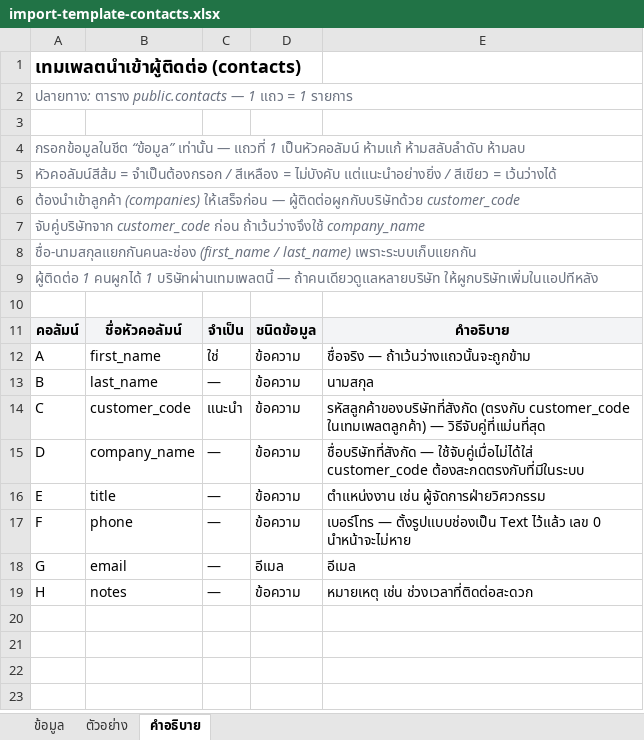
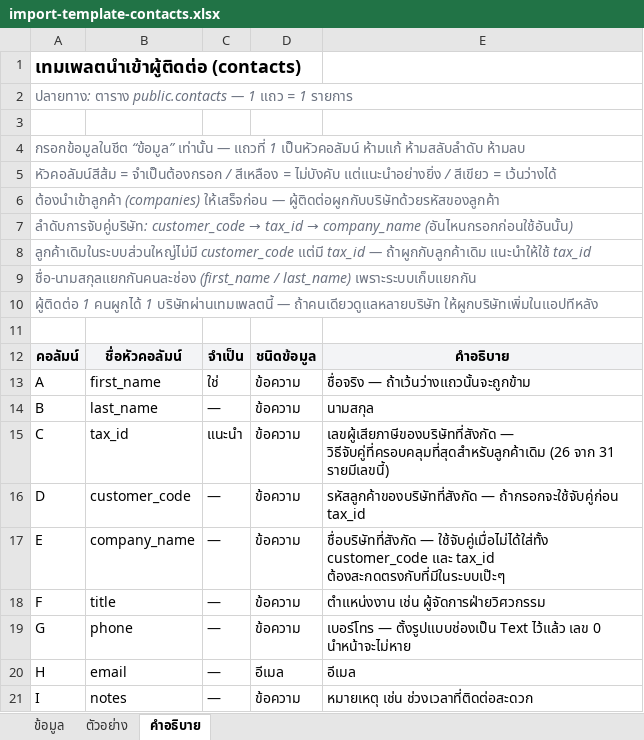
Before and after one commit to loobkaze-source/unigreen-crm, an Excel workbook: import-templates/import-template-contacts.xlsx, sheet คำอธิบาย, drawn as a sheet; values as stored, in another font and other column widths than the file's, no borders; addresses are those after the commit; the diff names each change by its address in the sheet, - before the commit and + after, or states it on an @@ line.

```diff
--- a/import-templates/import-template-contacts.xlsx (sheet คำอธิบาย)
+++ b/import-templates/import-template-contacts.xlsx (sheet คำอธิบาย)
-A6: …ให้เสร็จก่อน — ผู้ติดต่อผูกกับบริษัทด้วย customer_code
+A6: …ให้เสร็จก่อน — ผู้ติดต่อผูกกับบริษัทด้วยรหัสของลูกค้า
@@ A7: จับคู่บริษัทจาก customer_code ก่อน ถ้าเว้นว่างจึงใช้ company_name → ลำดับการจับคู่บริษัท: customer_code → tax_id → company_name (อันไหนกรอกก่อนใช้อันนั้น) @@
+row 8: ลูกค้าเดิมในระบบส่วนใหญ่ไม่มี customer_code แต่มี tax_id — ถ้าผูกกับลูกค้าเดิม แนะนำให้ใช้ tax_id
-B15: customer_code
+B15: tax_id
-E15: รหัสลูกค้าของบริษัทที่สังกัด (ตรงกับ customer_code ในเทมเพลตลูกค้า) — วิธีจับคู่ที่แม่นที่สุด
+E15: เลขผู้เสียภาษีของบริษัทที่สังกัด — วิธีจับคู่ที่ครอบคลุมที่สุดสำหรับลูกค้าเดิม (26 จาก 31 รายมีเลขนี้)
-B16: company_name
+B16: customer_code
-E16: ชื่อบริษัทที่สังกัด — ใช้จับคู่เมื่อไม่ได้ใส่ customer_code ต้องสะกดตรงกับที่มีในระบบ
+E16: รหัสลูกค้าของบริษัทที่สังกัด — ถ้ากรอกจะใช้จับคู่ก่อน tax_id
-B17: title
+B17: company_name
-E17: ตำแหน่งงาน เช่น ผู้จัดการฝ่ายวิศวกรรม
+E17: ชื่อบริษัทที่สังกัด — ใช้จับคู่เมื่อไม่ได้ใส่ทั้ง customer_code และ tax_id ต้องสะกดตรงกับที่มีในระบบเป๊ะๆ
-B18: phone
+B18: title
-E18: เบอร์โทร — ตั้งรูปแบบช่องเป็น Text ไว้แล้ว เลข 0 นำหน้าจะไม่หาย
+E18: ตำแหน่งงาน เช่น ผู้จัดการฝ่ายวิศวกรรม
-B19: email
+B19: phone
-D19: อีเมล
+D19: ข้อความ
-E19: อีเมล
+E19: เบอร์โทร — ตั้งรูปแบบช่องเป็น Text ไว้แล้ว เลข 0 นำหน้าจะไม่หาย
-B20: notes
+B20: email
-D20: ข้อความ
+D20: อีเมล
-E20: หมายเหตุ เช่น ช่วงเวลาที่ติดต่อสะดวก
+E20: อีเมล
+row 21: I | notes | — | ข้อความ | หมายเหตุ เช่น ช่วงเวลาที่ติดต่อสะดวก
```
Also changed, not shown: sheet ตัวอย่าง, sheet ข้อมูล, import-templates/import-template-assets.xlsx, import-templates/import-template-companies.xlsx, 4 other files.
